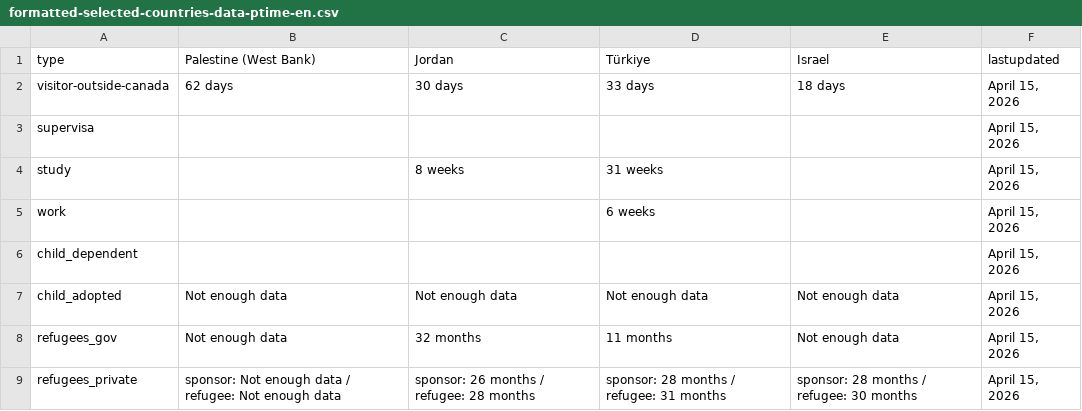
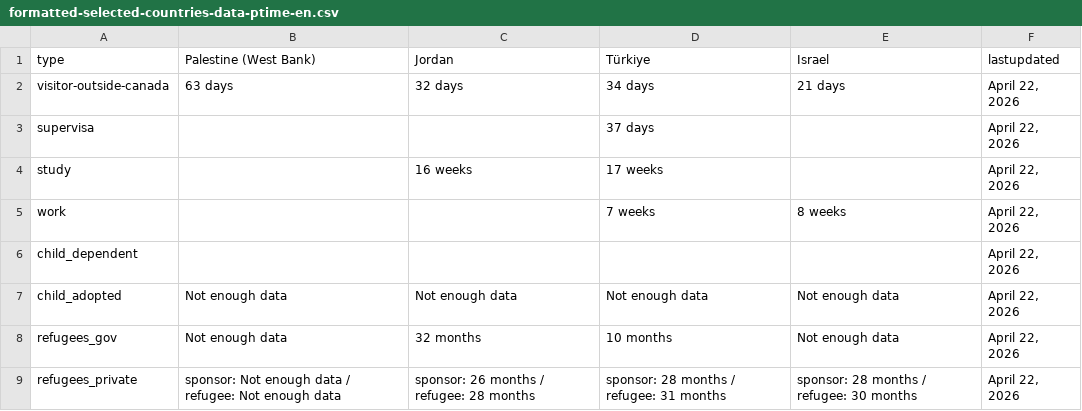
Before and after one commit to tinng81/cic-processing-times, a CSV file: formatted-selected-countries-data-ptime-en.csv, drawn as a sheet.

Commit message:
Flat: latest data (2026-04-23T00:35:47.970Z) {   "date": "2026-04-23T00:35:47.970Z",   "files": [     {       "name": "data-ptime-en.csv",       "deltaBytes": -57,       "source": "https://www.canada.ca/content/dam/ircc/documents/json/data-ptime-en.json"     },     {       "name": "data-ptime-en.json",       "deltaBytes": 6855,       "source": "https://www.canada.ca/content/dam/ircc/documents/json/data-ptime-en.json"     },     {       "name": "formatted-data-ptime-en.csv",       "deltaBytes": 27,       "source": "https://www.canada.ca/content/dam/ircc/documents/json/data-ptime-en.json"     },     {       "name": "formatted-selected-countries-data-ptime-en.csv",       "deltaBytes": 15,       "source": "https://www.canada.ca/content/dam/ircc/documents/json/data-ptime-en.json"     },     {       "name": "data-ptime-non-country-en.csv",       "deltaBytes": 0,       "source": "https://www.canada.ca/content/dam/ircc/documents/json/data-ptime-non-country-en.json"     },     {       "name": "data-ptime-non-country-en.json",       "deltaBytes": 620,       "source": "https://www.canada.ca/content/dam/ircc/documents/json/data-ptime-non-country-en.json"     }   ] }

```diff
--- a/formatted-selected-countries-data-ptime-en.csv
+++ b/formatted-selected-countries-data-ptime-en.csv
@@ -1,9 +1,9 @@
 type,Palestine (West Bank),Jordan,Türkiye,Israel,lastupdated
-visitor-outside-canada,62 days,30 days,33 days,18 days,"April 15, 2026"
-supervisa,,,,,"April 15, 2026"
-study,,8 weeks,31 weeks,,"April 15, 2026"
-work,,,6 weeks,,"April 15, 2026"
-child_dependent,,,,,"April 15, 2026"
-child_adopted,Not enough data,Not enough data,Not enough data,Not enough data,"April 15, 2026"
-refugees_gov,Not enough data,32 months,11 months,Not enough data,"April 15, 2026"
-refugees_private,sponsor: Not enough data / refugee: Not enough data,sponsor: 26 months / refugee: 28 months,sponsor: 28 months / refugee: 31 months,sponsor: 28 months / refugee: 30 months,"April 15, 2026"
+visitor-outside-canada,63 days,32 days,34 days,21 days,"April 22, 2026"
+supervisa,,,37 days,,"April 22, 2026"
+study,,16 weeks,17 weeks,,"April 22, 2026"
+work,,,7 weeks,8 weeks,"April 22, 2026"
+child_dependent,,,,,"April 22, 2026"
+child_adopted,Not enough data,Not enough data,Not enough data,Not enough data,"April 22, 2026"
+refugees_gov,Not enough data,32 months,10 months,Not enough data,"April 22, 2026"
+refugees_private,sponsor: Not enough data / refugee: Not enough data,sponsor: 26 months / refugee: 28 months,sponsor: 28 months / refugee: 31 months,sponsor: 28 months / refugee: 30 months,"April 22, 2026"
```
Also changed, not shown: data-ptime-en.csv, data-ptime-non-country-en.csv, 3 other files.
